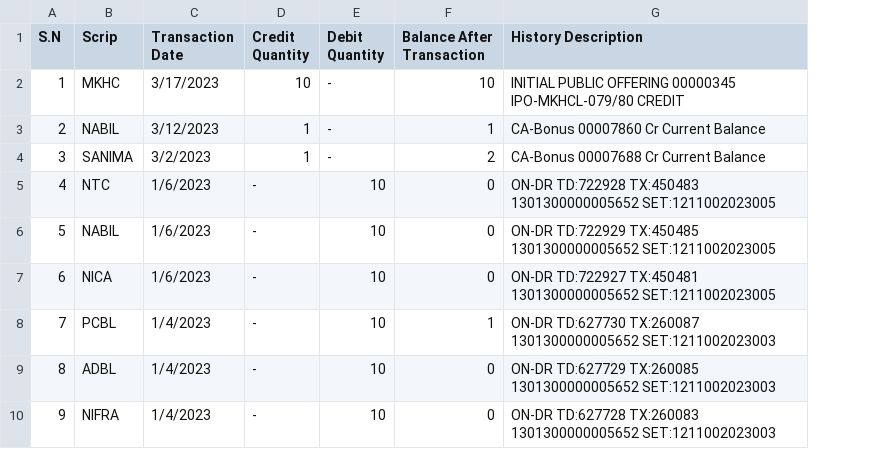
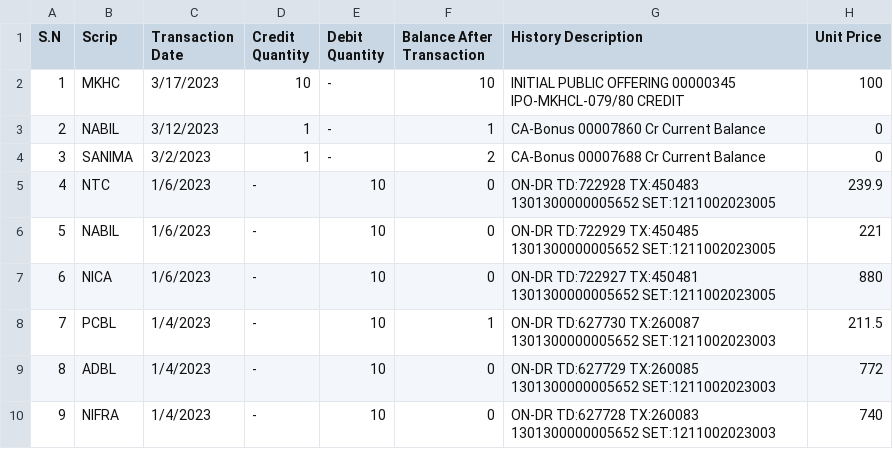
Before and after one commit to bixash/NEPSE-Stock-Portfolio-Tracker, a CSV file: resources/static/uploads/1_KingByron_transactions.csv, drawn as a sheet; only a part is shown; the diff names each change by its address in the sheet, - before the commit and + after, or states it on an @@ line.

Commit message:
stock_prices router

```diff
--- a/resources/static/uploads/1_KingByron_transactions.csv
+++ b/resources/static/uploads/1_KingByron_transactions.csv
+column H (Unit Price), rows 2-10: 100 | 0 | 0 | 239.9 | 221 | 880 | 211.5 | 772 | 740
```
Also changed, not shown: 12 other files.
